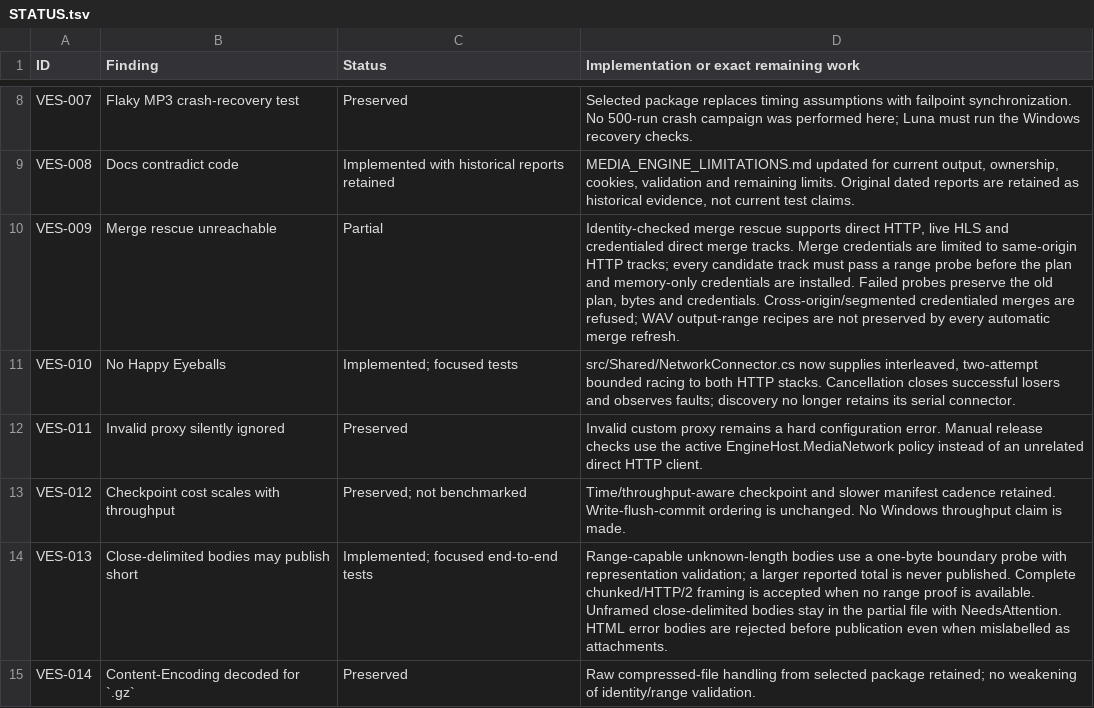
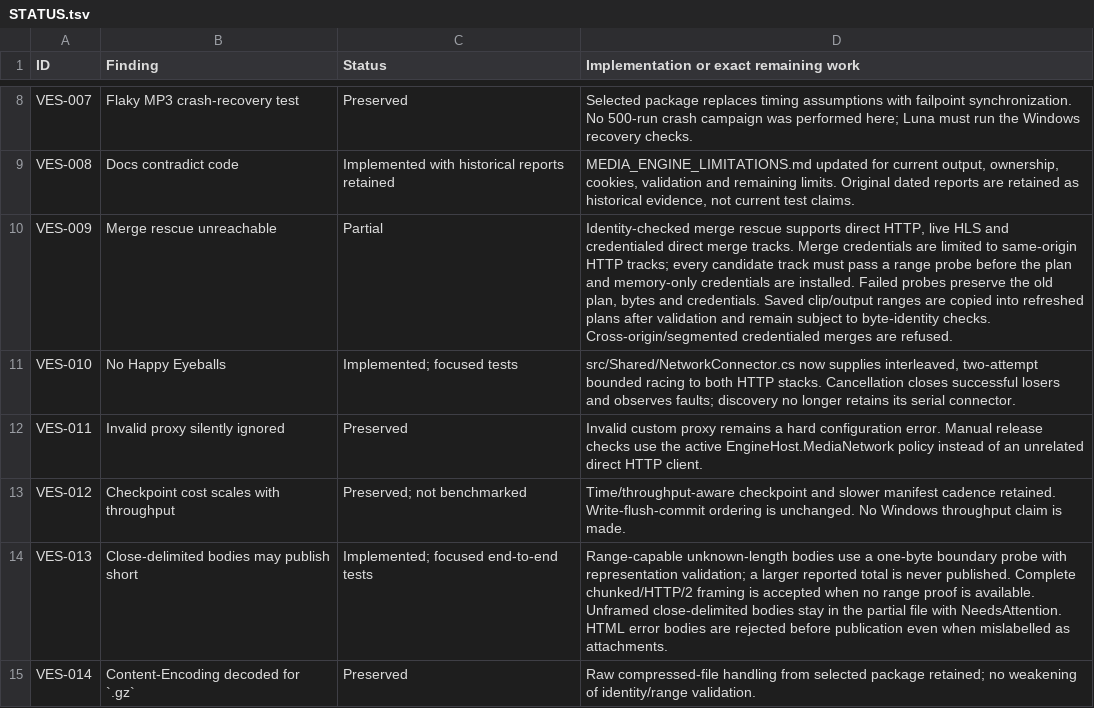
Before and after one commit to DarkOrbitWeaver/VESPER, a TSV file: DOCUMENTATION/STATUS.tsv, drawn as a sheet; only a part is shown, gaps mark what is left out.

Commit message:
keep media trims when refreshing sources

```diff
--- a/DOCUMENTATION/STATUS.tsv
+++ b/DOCUMENTATION/STATUS.tsv
@@ -9,3 +9,3 @@ VES-007	Flaky MP3 crash-recovery test	Preserved	Selected package replaces timing
 VES-008	Docs contradict code	Implemented with historical reports retained	MEDIA_ENGINE_LIMITATIONS.md updated for current output, ownership, cookies, validation and remaining limits. Original dated reports are retained as historical evidence, not current test claims.
-VES-009	Merge rescue unreachable	Partial	Identity-checked merge rescue supports direct HTTP, live HLS and credentialed direct merge tracks. Merge credentials are limited to same-origin HTTP tracks; every candidate track must pass a range probe before the plan and memory-only credentials are installed. Failed probes preserve the old plan, bytes and credentials. Cross-origin/segmented credentialed merges are refused; WAV output-range recipes are not preserved by every automatic merge refresh.
+VES-009	Merge rescue unreachable	Partial	Identity-checked merge rescue supports direct HTTP, live HLS and credentialed direct merge tracks. Merge credentials are limited to same-origin HTTP tracks; every candidate track must pass a range probe before the plan and memory-only credentials are installed. Failed probes preserve the old plan, bytes and credentials. Saved clip/output ranges are copied into refreshed plans after validation and remain subject to byte-identity checks. Cross-origin/segmented credentialed merges are refused.
 VES-010	No Happy Eyeballs	Implemented; focused tests	src/Shared/NetworkConnector.cs now supplies interleaved, two-attempt bounded racing to both HTTP stacks. Cancellation closes successful losers and observes faults; discovery no longer retains its serial connector.
```
Also changed, not shown: 3 other files.
